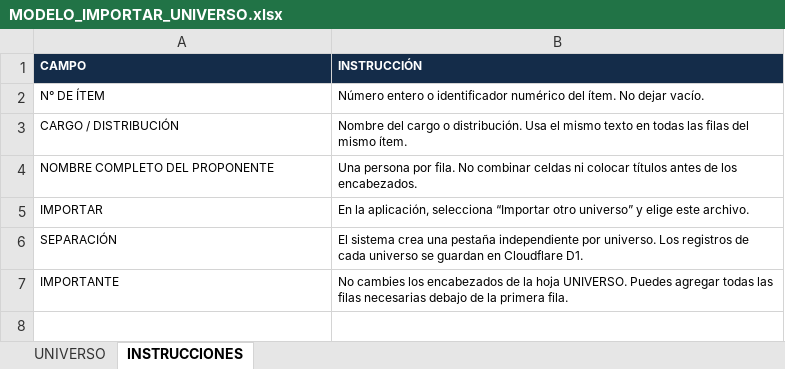
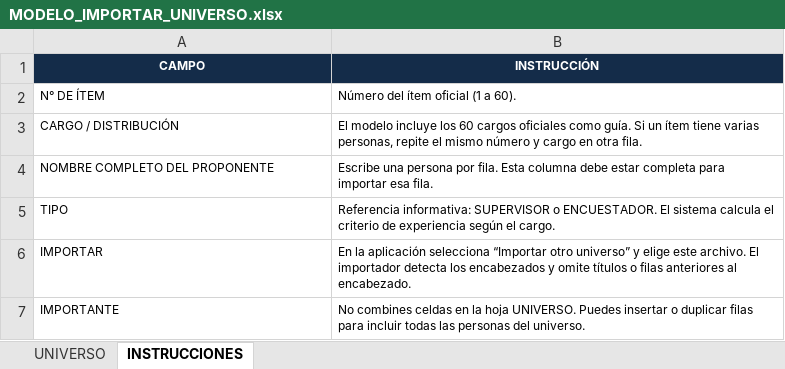
Before and after one commit to christiancastillo1010/evaluacion-postulantes-tdr, an Excel workbook: MODELO_IMPORTAR_UNIVERSO.xlsx, sheet INSTRUCCIONES, drawn as a sheet; values as stored, in another font and other column widths than the file's, no borders; removed rows and columns are numbered as before the commit, all else as after; the diff names each change by its address in the sheet, - before the commit and + after, or states it on an @@ line.

```diff
--- a/MODELO_IMPORTAR_UNIVERSO.xlsx (sheet INSTRUCCIONES)
+++ b/MODELO_IMPORTAR_UNIVERSO.xlsx (sheet INSTRUCCIONES)
-A1:B1 alignment: left
+A1:B1 alignment: center
-B2 (INSTRUCCIÓN): Número entero o identificador numérico del ítem. No dejar vacío.
+B2 (INSTRUCCIÓN): Número del ítem oficial (1 a 60).
-B3 (INSTRUCCIÓN): Nombre del cargo o distribución. Usa el mismo texto en todas las filas del mismo ítem.
+B3 (INSTRUCCIÓN): El modelo incluye los 60 cargos oficiales como guía. Si un ítem tiene varias personas, repite el mismo número y cargo en otra fila.
-B4 (INSTRUCCIÓN): Una persona por fila. No combinar celdas ni colocar títulos antes de los encabezados.
+B4 (INSTRUCCIÓN): Escribe una persona por fila. Esta columna debe estar completa para importar esa fila.
+row 5: TIPO | Referencia informativa: SUPERVISOR o ENCUESTADOR. El sistema calcula el criterio de experiencia según el cargo.
-B6 (INSTRUCCIÓN): En la aplicación, selecciona “Importar otro universo” y elige este archivo.
+B6 (INSTRUCCIÓN): En la aplicación selecciona “Importar otro universo” y elige este archivo. El importador detecta los encabezados y omite títulos o filas anteriores al encabezado.
-row 6: SEPARACIÓN | El sistema crea una pestaña independiente por universo. Los registros de cada universo se guardan en Cloudflare D1.
-B7 (INSTRUCCIÓN): No cambies los encabezados de la hoja UNIVERSO. Puedes agregar todas las filas necesarias debajo de la primera fila.
+B7 (INSTRUCCIÓN): No combines celdas en la hoja UNIVERSO. Puedes insertar o duplicar filas para incluir todas las personas del universo.
```
Also changed, not shown: sheet UNIVERSO, 3 other files.
